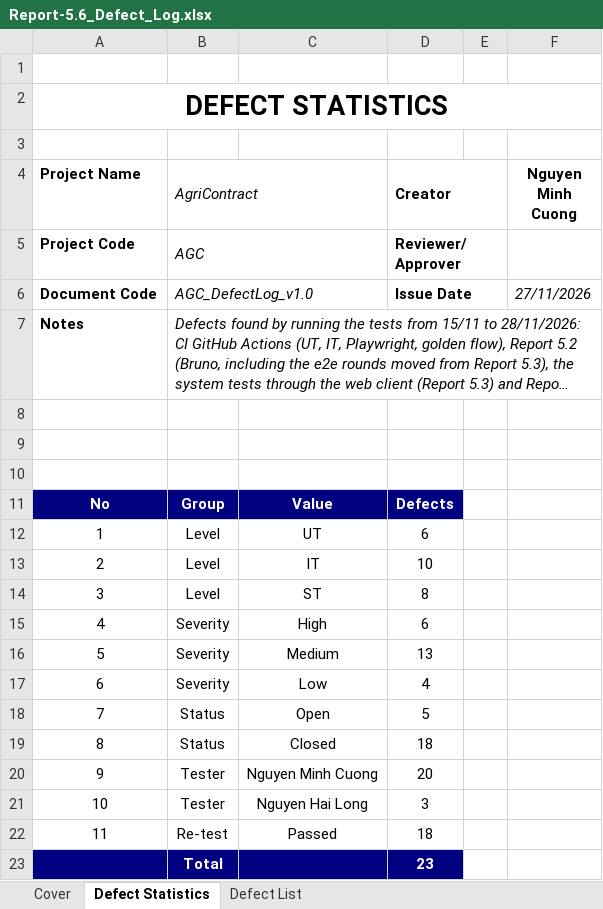
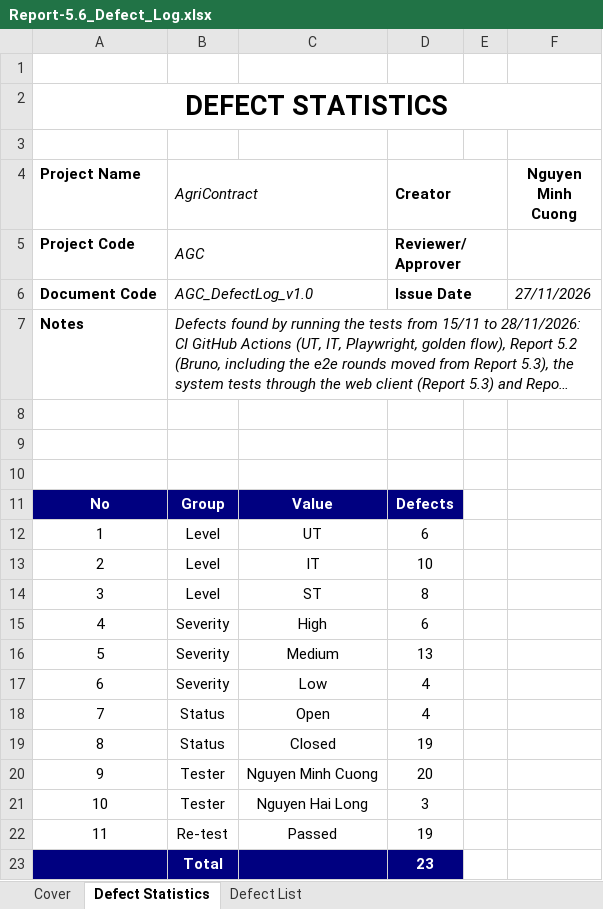
Before and after one commit to redavocado-labs/AgriContract, an Excel workbook: docs/reports/Report-5.6_Defect_Log.xlsx, sheet Defect Statistics, drawn as a sheet; long unchanged cells end in …; values as stored, in another font and other column widths than the file's, no borders; the diff names each change by its address in the sheet, - before the commit and + after, or states it on an @@ line.

```diff
--- a/docs/reports/Report-5.6_Defect_Log.xlsx (sheet Defect Statistics)
+++ b/docs/reports/Report-5.6_Defect_Log.xlsx (sheet Defect Statistics)
-D18 (Creator): 5
+D18 (Creator): 4
-D19 (Creator): 18
+D19 (Creator): 19
-D22 (Creator): 18
+D22 (Creator): 19
```
Also changed, not shown: sheet Defect List, sheet Cover, 2 other files.
